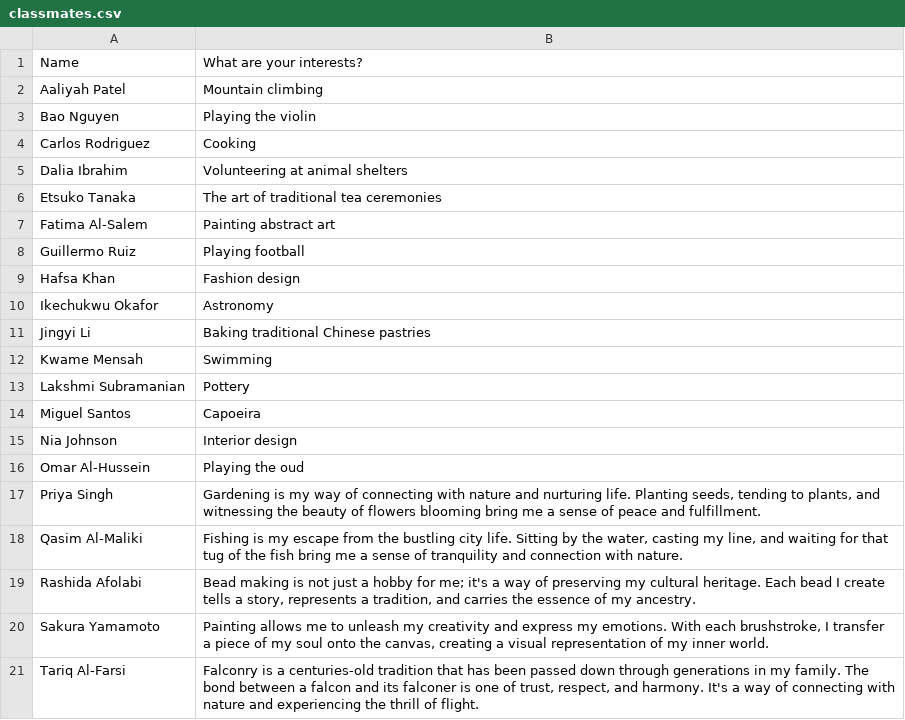
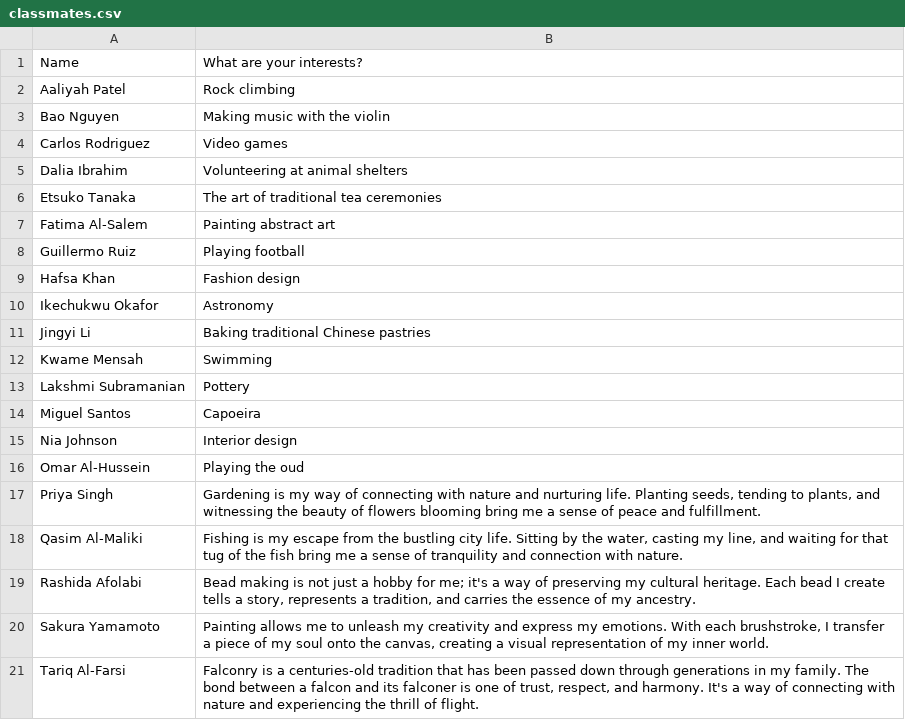
Before and after one commit to gkirczen/embeddingicebreaker, a CSV file: classmates.csv, drawn as a sheet.

Commit message:
getting started with data analysis

```diff
--- a/classmates.csv
+++ b/classmates.csv
@@ -1,5 +1,5 @@
 Name,What are your interests?
-Aaliyah Patel,"Mountain climbing"
-Bao Nguyen,"Playing the violin"
-Carlos Rodriguez,"Cooking"
+Aaliyah Patel,"Rock climbing"
+Bao Nguyen,"Making music with the violin"
+Carlos Rodriguez,"Video games"
 Dalia Ibrahim,"Volunteering at animal shelters"
```
Also changed, not shown: 2 other files.
